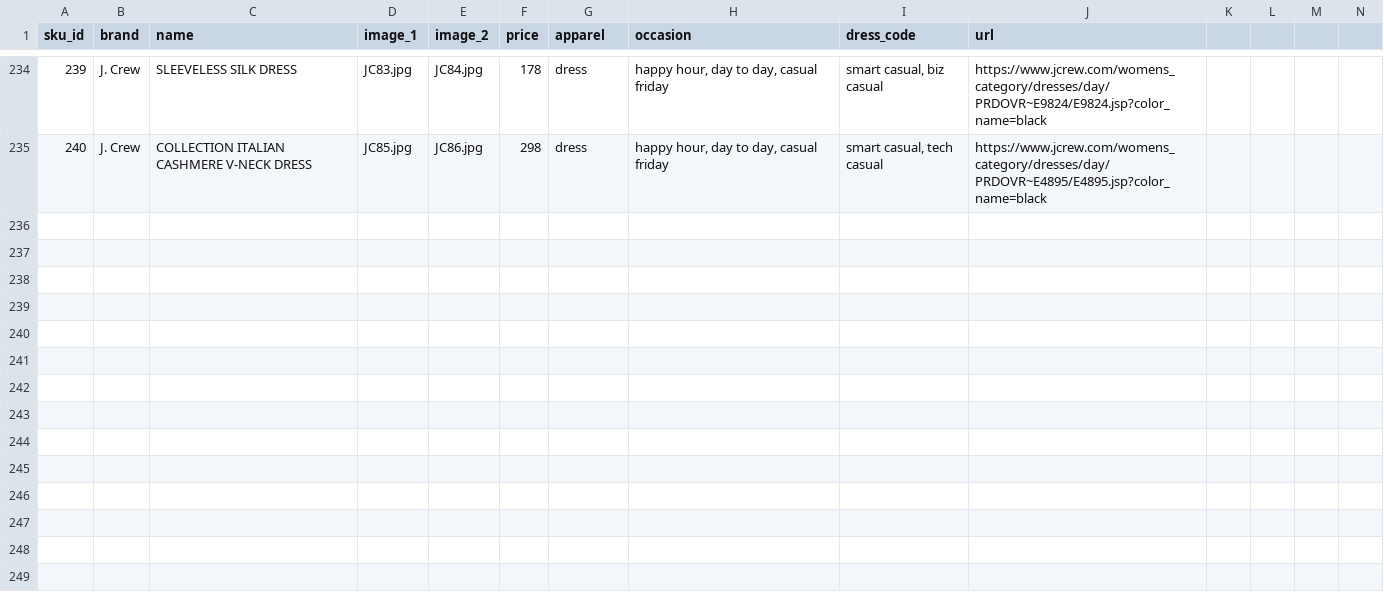
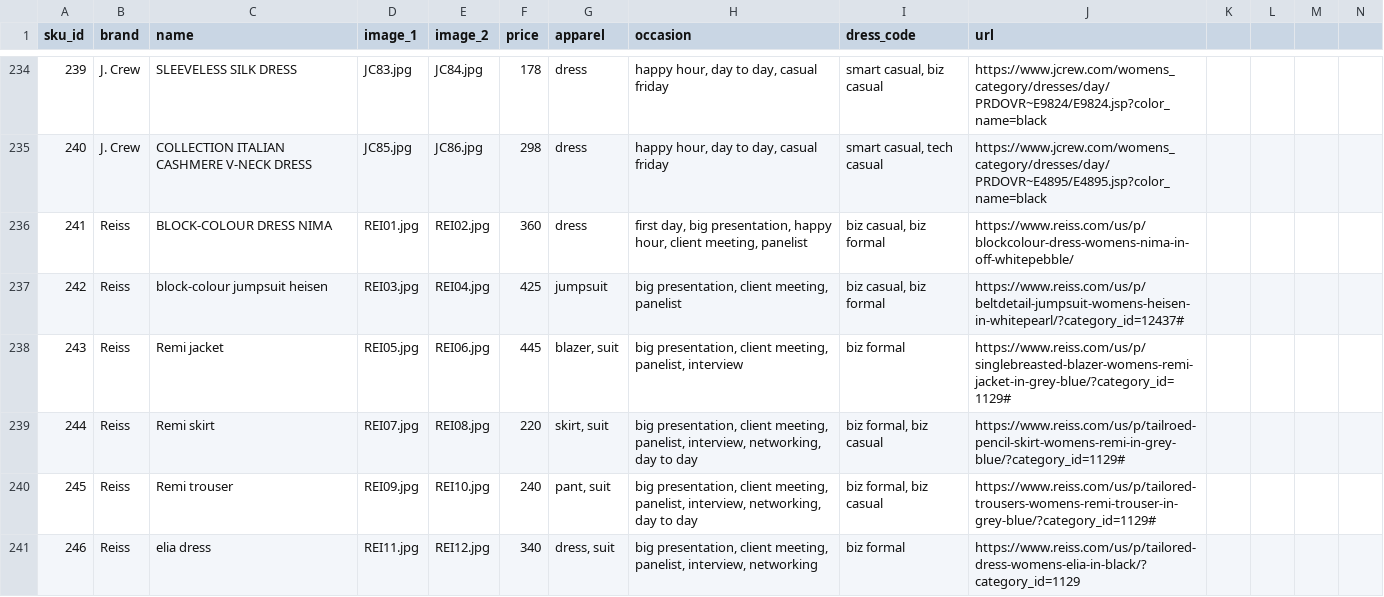
Before and after one commit to cqw1/Eight2Five, a CSV file: sku_database_v1.csv, drawn as a sheet; only a part is shown, gaps mark what is left out; rows hold the shown columns only; the diff covers the shown part only; the diff names each change by its address in the sheet, - before the commit and + after, or states it on an @@ line.

Commit message:
adding new skus and brands

```diff
--- a/sku_database_v1.csv
+++ b/sku_database_v1.csv
+row 236: 241 | Reiss | BLOCK-COLOUR DRESS NIMA | REI01.jpg | REI02.jpg | 360 | dress | first day, big presentation, happy hour, client meeting, panelist | biz casual, biz formal | https://www.reiss.com/us/p/blockcolour-dress-womens-nima-in-off-whitepebble/
+row 237: 242 | Reiss | block-colour jumpsuit heisen | REI03.jpg | REI04.jpg | 425 | jumpsuit | big presentation, client meeting, panelist | biz casual, biz formal | https://www.reiss.com/us/p/beltdetail-jumpsuit-womens-heisen-in-whitepearl/?category_id=12437#
+row 238: 243 | Reiss | Remi jacket | REI05.jpg | REI06.jpg | 445 | blazer, suit | big presentation, client meeting, panelist, interview | biz formal | https://www.reiss.com/us/p/singlebreasted-blazer-womens-remi-jacket-in-grey-blue/?category_id=1129#
+row 239: 244 | Reiss | Remi skirt | REI07.jpg | REI08.jpg | 220 | skirt, suit | big presentation, client meeting, panelist, interview, networking, day to day | biz formal, biz casual | https://www.reiss.com/us/p/tailroed-pencil-skirt-womens-remi-in-grey-blue/?category_id=1129#
+row 240: 245 | Reiss | Remi trouser | REI09.jpg | REI10.jpg | 240 | pant, suit | big presentation, client meeting, panelist, interview, networking, day to day | biz formal, biz casual | https://www.reiss.com/us/p/tailored-trousers-womens-remi-trouser-in-grey-blue/?category_id=1129#
+row 241: 246 | Reiss | elia dress | REI11.jpg | REI12.jpg | 340 | dress, suit | big presentation, client meeting, panelist, interview, networking | biz formal | https://www.reiss.com/us/p/tailored-dress-womens-elia-in-black/?category_id=1129
```
Also changed, not shown: 6 added rows and 14 edited cells elsewhere in this file, categories.csv, 24 other files.
